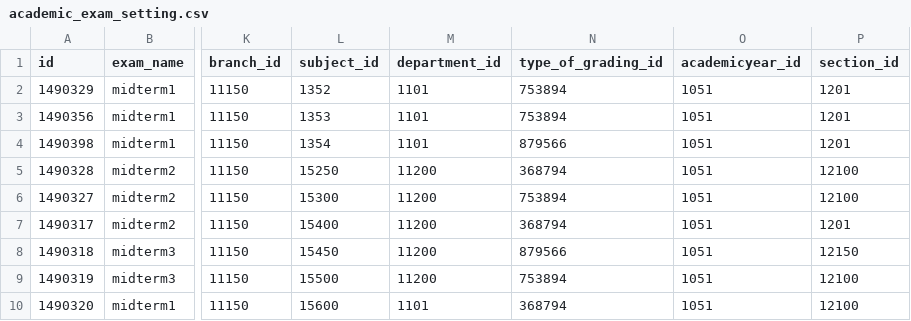
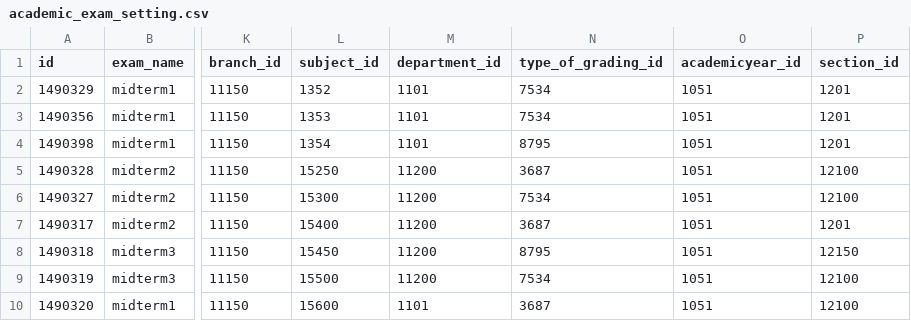
Before and after one commit to xformation/cms-backend, a CSV file: src/main/resources/config/liquibase/cms_test_data/academic_exam_setting.csv, drawn as a sheet; only a part is shown, gaps mark what is left out; the diff names each change by its address in the sheet, - before the commit and + after, or states it on an @@ line.

Commit message:
changes in liquibase

```diff
--- a/src/main/resources/config/liquibase/cms_test_data/academic_exam_setting.csv
+++ b/src/main/resources/config/liquibase/cms_test_data/academic_exam_setting.csv
-N2:N3 (type_of_grading_id): 753894
+N2:N3 (type_of_grading_id): 7534
-N4 (type_of_grading_id): 879566
+N4 (type_of_grading_id): 8795
-N5 (type_of_grading_id): 368794
+N5 (type_of_grading_id): 3687
-N6 (type_of_grading_id): 753894
+N6 (type_of_grading_id): 7534
-N7 (type_of_grading_id): 368794
+N7 (type_of_grading_id): 3687
-N8 (type_of_grading_id): 879566
+N8 (type_of_grading_id): 8795
-N9 (type_of_grading_id): 753894
+N9 (type_of_grading_id): 7534
-N10 (type_of_grading_id): 368794
+N10 (type_of_grading_id): 3687
```
Also changed, not shown: src/main/resources/config/liquibase/cms_test_data/library.csv, src/main/resources/config/liquibase/cms_test_data/student_exam_report.csv, 6 other files.
